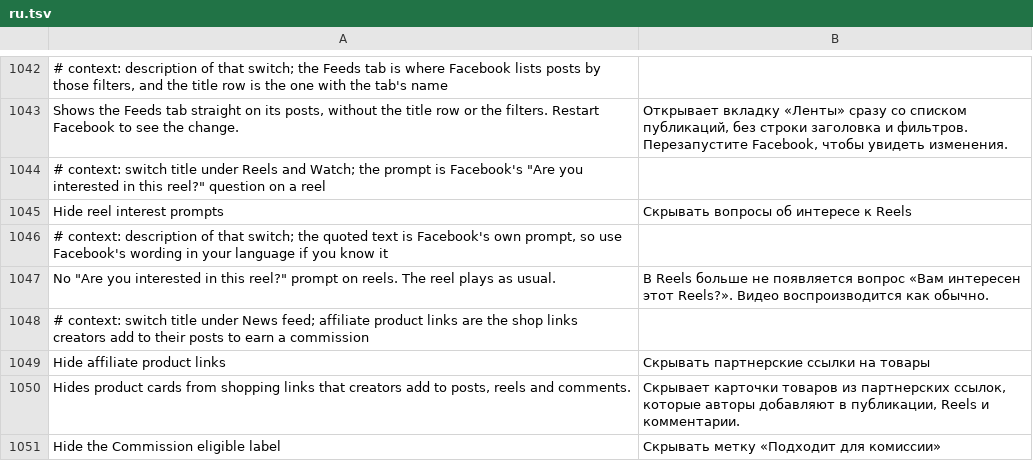
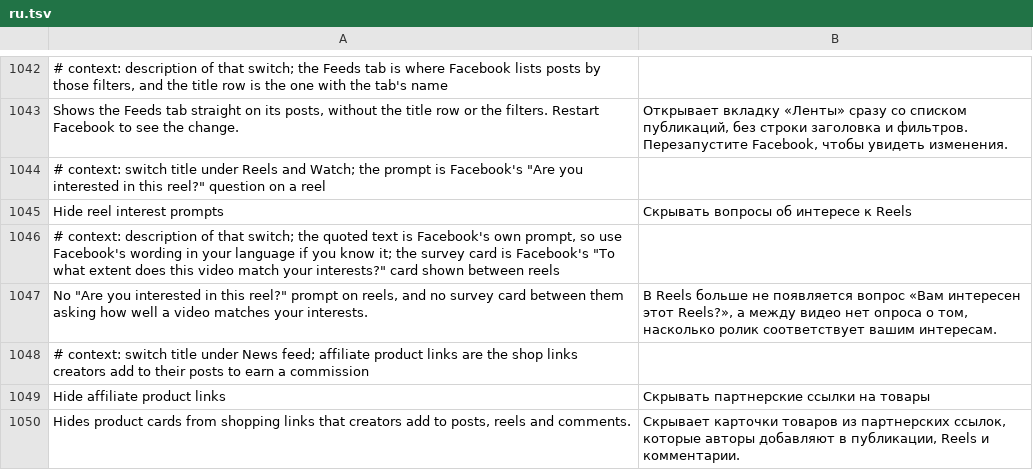
Before and after one commit to SysAdminDoc/HushFacebook, a TSV file: extensions/shared/library/src/main/l10n/ru.tsv, drawn as a sheet; only a part is shown, gaps mark what is left out; the shorter side is filled out with more unchanged rows.

Commit message:
fix(reels): hide the interest survey card between reels
Facebook's "To what extent does this video match your interests?"
survey is a mid-card of its own (USER_SURVEY) between reels, not the
interest prompt laid over a reel, so Hide reel interest prompts never
reached it. The mid-card hook moves out of Clean up Reels into an
internal patch both Reels patches depend on, and the extension drops
the survey card under Hide reel prompts the way it drops the Threads
card under Clean up Reels.

Refs #405

```diff
--- a/extensions/shared/library/src/main/l10n/ru.tsv
+++ b/extensions/shared/library/src/main/l10n/ru.tsv
@@ -1045,4 +1045,4 @@ Shows the Feeds tab straight on its posts, without the title row or the filters.
 Hide reel interest prompts	Скрывать вопросы об интересе к Reels
-# context: description of that switch; the quoted text is Facebook's own prompt, so use Facebook's wording in your language if you know it
-No "Are you interested in this reel?" prompt on reels. The reel plays as usual.	В Reels больше не появляется вопрос «Вам интересен этот Reels?». Видео воспроизводится как обычно.
+# context: description of that switch; the quoted text is Facebook's own prompt, so use Facebook's wording in your language if you know it; the survey card is Facebook's "To what extent does this video match your interests?" card shown between reels
+No "Are you interested in this reel?" prompt on reels, and no survey card between them asking how well a video matches your interests.	В Reels больше не появляется вопрос «Вам интересен этот Reels?», а между видео нет опроса о том, насколько ролик соответствует вашим интересам.
 # context: switch title under News feed; affiliate product links are the shop links creators add to their posts to earn a commission
```
Also changed, not shown: extensions/shared/library/src/main/l10n/de.tsv, extensions/shared/library/src/main/l10n/in.tsv, 27 other files.
